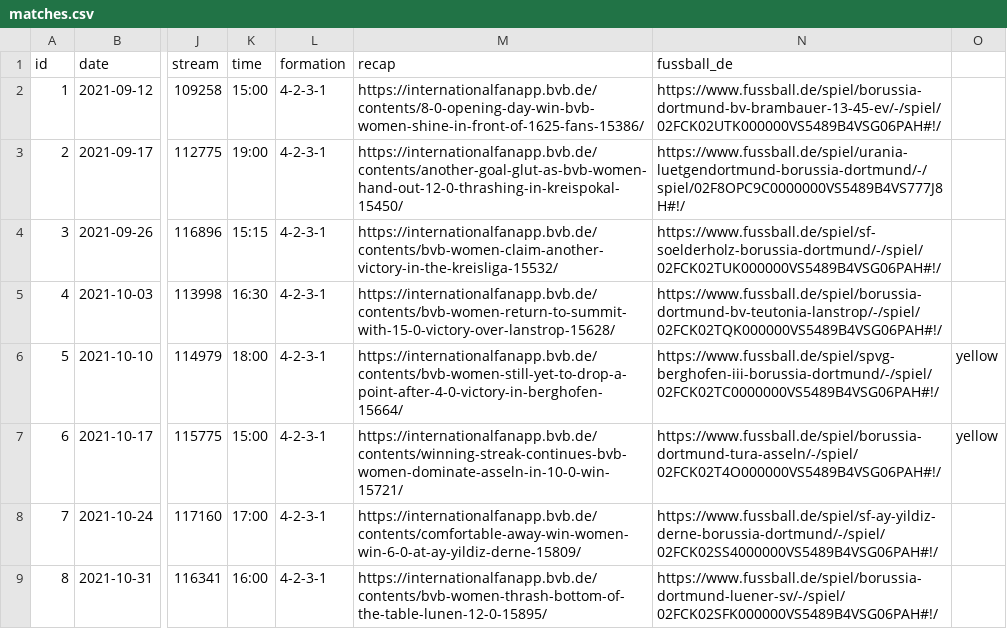
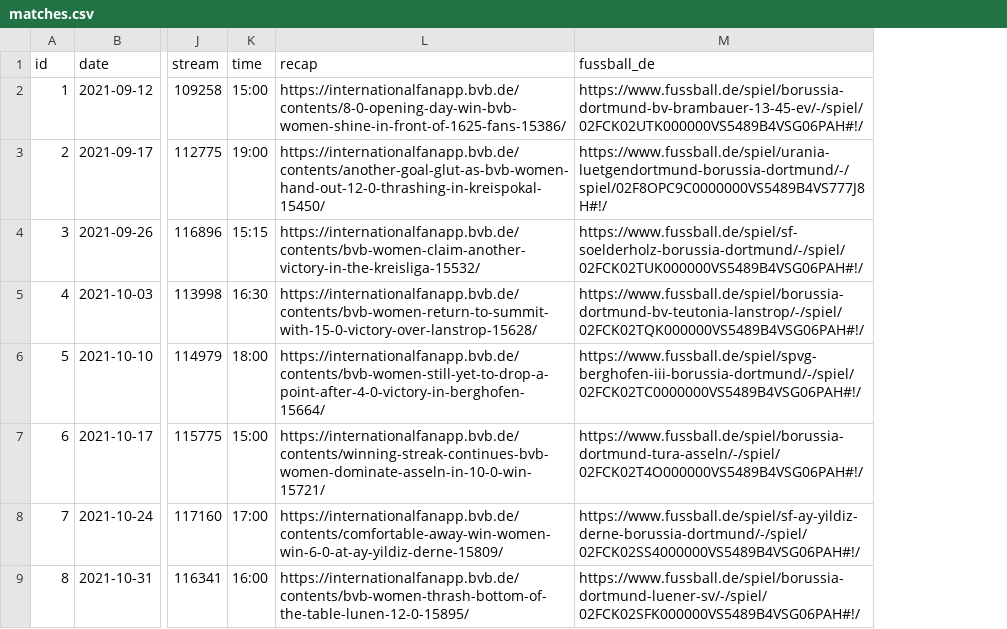
Before and after one commit to adarowski/bvb, a CSV file: _data/matches.csv, drawn as a sheet; only a part is shown, gaps mark what is left out; the diff names each change by its address in the sheet, - before the commit and + after, or states it on an @@ line.

```diff
--- a/_data/matches.csv
+++ b/_data/matches.csv
-column L (formation), rows 2-9: all 4-2-3-1
-column O, rows 6-7: yellow | yellow
```
Also changed, not shown: _data/match-logs.csv.
